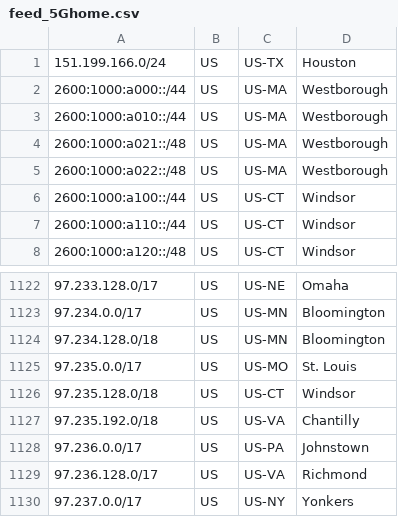
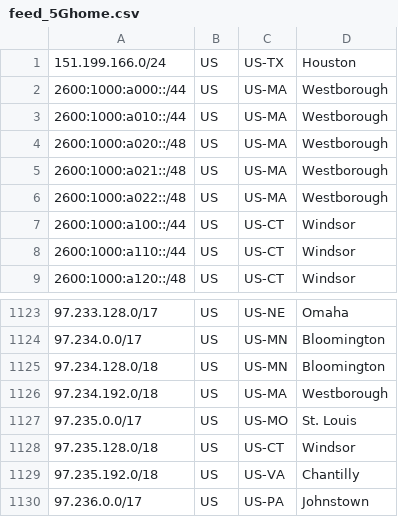
Before and after one commit to Verizon/verizon-geofeed, a CSV file: feed_5Ghome.csv, drawn as a sheet; only a part is shown, gaps mark what is left out; the shorter side is filled out with more unchanged rows.

```diff
--- a/feed_5Ghome.csv
+++ b/feed_5Ghome.csv
@@ -3,2 +3,3 @@
 2600:1000:a010::/44,US,US-MA,Westborough,
+2600:1000:a020::/48,US,US-MA,Westborough,
 2600:1000:a021::/48,US,US-MA,Westborough,
@@ -1124,2 +1125,3 @@
 97.234.128.0/18,US,US-MN,Bloomington,
+97.234.192.0/18,US,US-MA,Westborough,
 97.235.0.0/17,US,US-MO,St. Louis,
```
Also changed, not shown: feed_wireless.csv, 3 other files.
